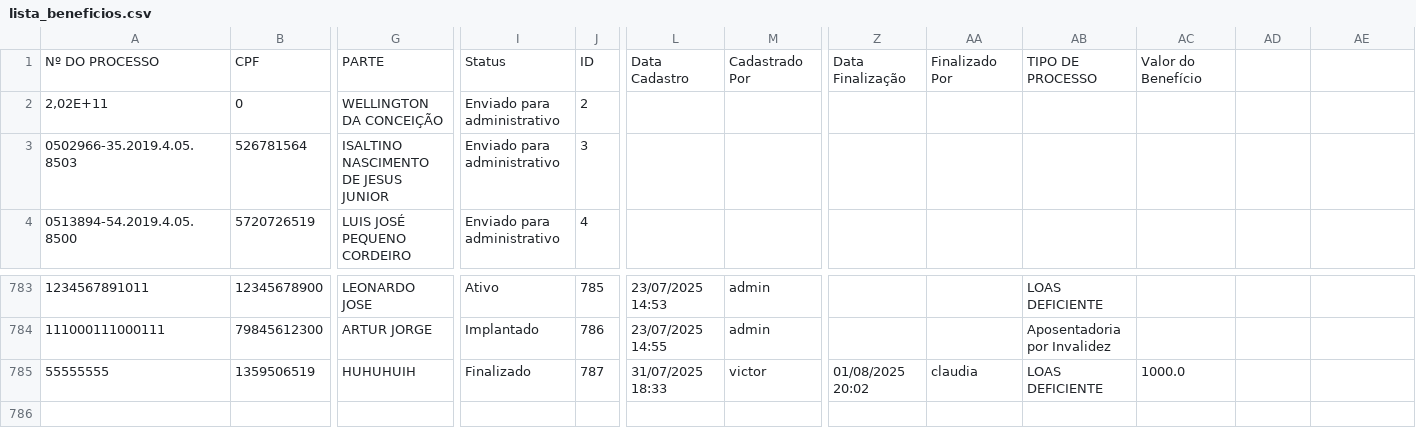
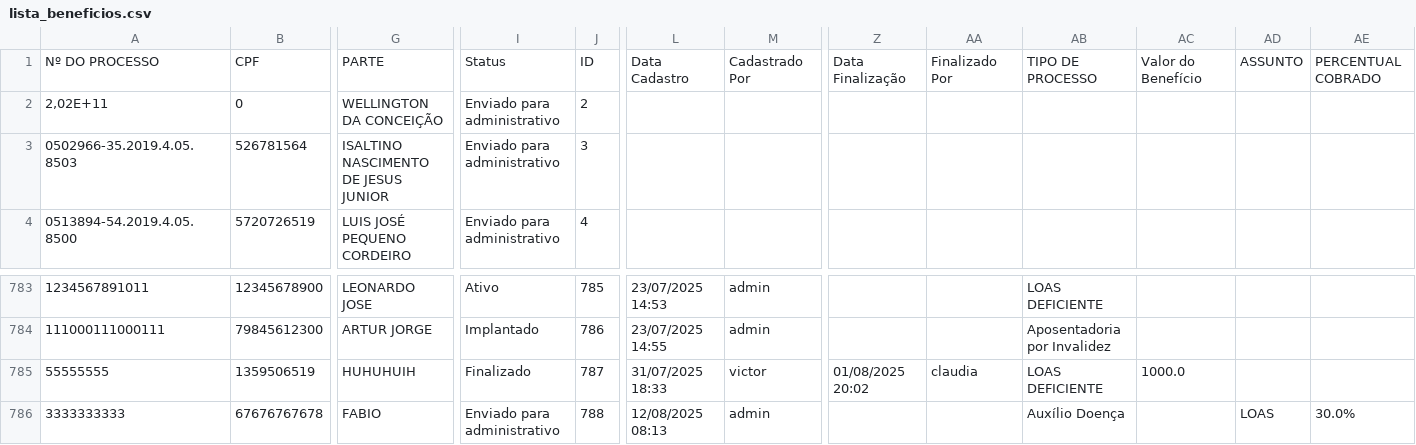
Before and after one commit to leoparipiranga/capistrano_processos, a CSV file: bases/lista_beneficios.csv, drawn as a sheet; only a part is shown, gaps mark what is left out; rows hold the shown columns only; the diff names each change by its address in the sheet, - before the commit and + after, or states it on an @@ line.

Commit message:
Atualização via Streamlit 12/08/2025 10:04:42

```diff
--- a/bases/lista_beneficios.csv
+++ b/bases/lista_beneficios.csv
-AD1: (empty)
+AD1: ASSUNTO
-AE1: (empty)
+AE1: PERCENTUAL COBRADO
+row 786: 3333333333 | 67676767678 | FABIO | Enviado para administrativo | 788 | 12/08/2025 08:13 | admin |  |  | Auxílio Doença |  | LOAS | 30.0%
```
